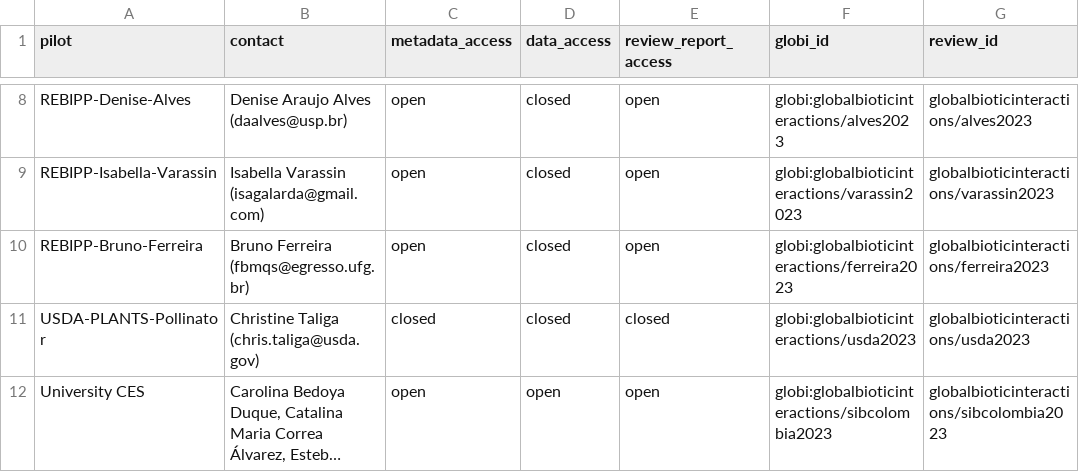
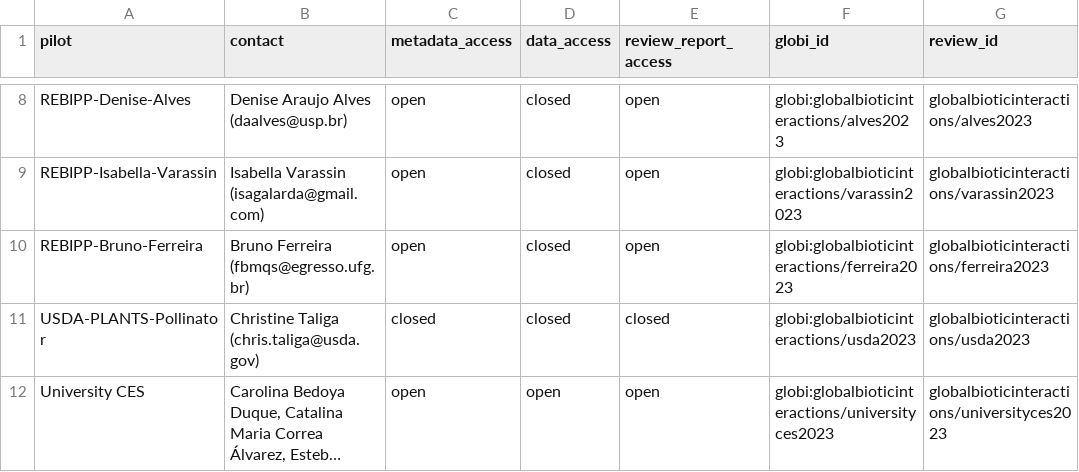
Before and after one commit to globalbioticinteractions/globalbioticinteractions.github.io, a TSV file: _data/worldfair.tsv, drawn as a sheet; only a part is shown, gaps mark what is left out; long unchanged cells end in …; the diff names each change by its address in the sheet, - before the commit and + after, or states it on an @@ line.

Commit message:
change sibcolumbia2023 -> universityces2023 as suggested by Juliana Cordona Duque

```diff
--- a/_data/worldfair.tsv
+++ b/_data/worldfair.tsv
-F12 (globi_id): globi:globalbioticinteractions/sibcolombia2023
+F12 (globi_id): globi:globalbioticinteractions/universityces2023
-G12 (review_id): globalbioticinteractions/sibcolombia2023
+G12 (review_id): globalbioticinteractions/universityces2023
```
